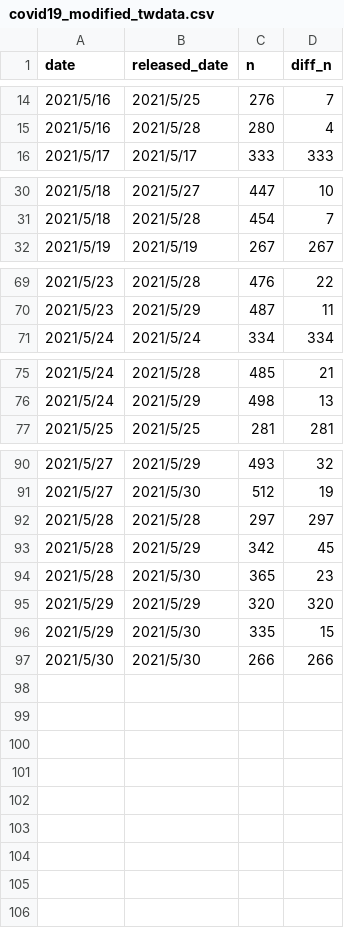
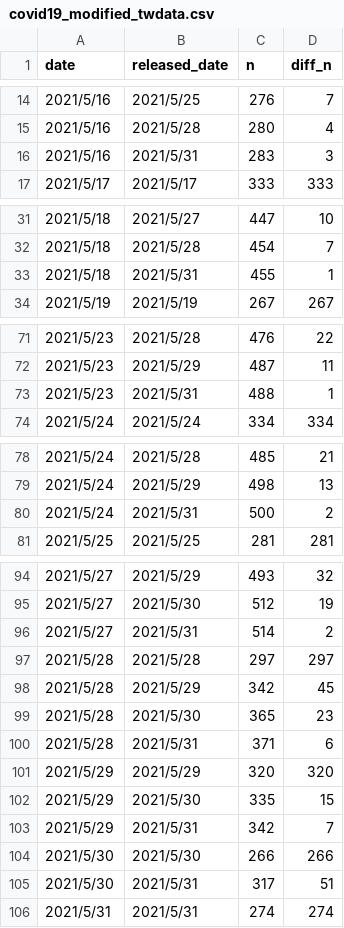
Before and after one commit to datasci-info/covid19tw-data, a CSV file: ReleasedData/modified-twdata/covid19_modified_twdata.csv, drawn as a sheet; only a part is shown, gaps mark what is left out; the diff names each change by its address in the sheet, - before the commit and + after, or states it on an @@ line.

Commit message:
Add files via upload

```diff
--- a/ReleasedData/modified-twdata/covid19_modified_twdata.csv
+++ b/ReleasedData/modified-twdata/covid19_modified_twdata.csv
+row 16: 2021/5/16 | 2021/5/31 | 283 | 3
+row 33: 2021/5/18 | 2021/5/31 | 455 | 1
+row 73: 2021/5/23 | 2021/5/31 | 488 | 1
+row 80: 2021/5/24 | 2021/5/31 | 500 | 2
+row 96: 2021/5/27 | 2021/5/31 | 514 | 2
+row 100: 2021/5/28 | 2021/5/31 | 371 | 6
+row 103: 2021/5/29 | 2021/5/31 | 342 | 7
+row 105: 2021/5/30 | 2021/5/31 | 317 | 51
+row 106: 2021/5/31 | 2021/5/31 | 274 | 274
```
